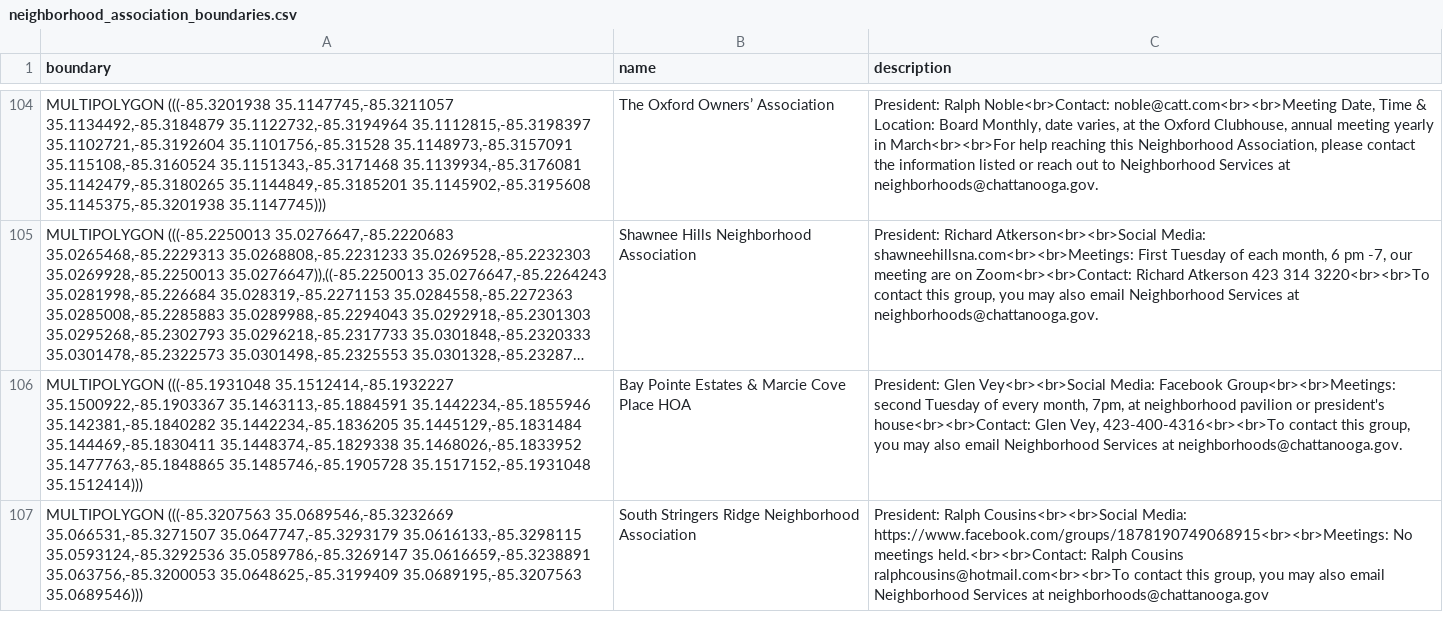
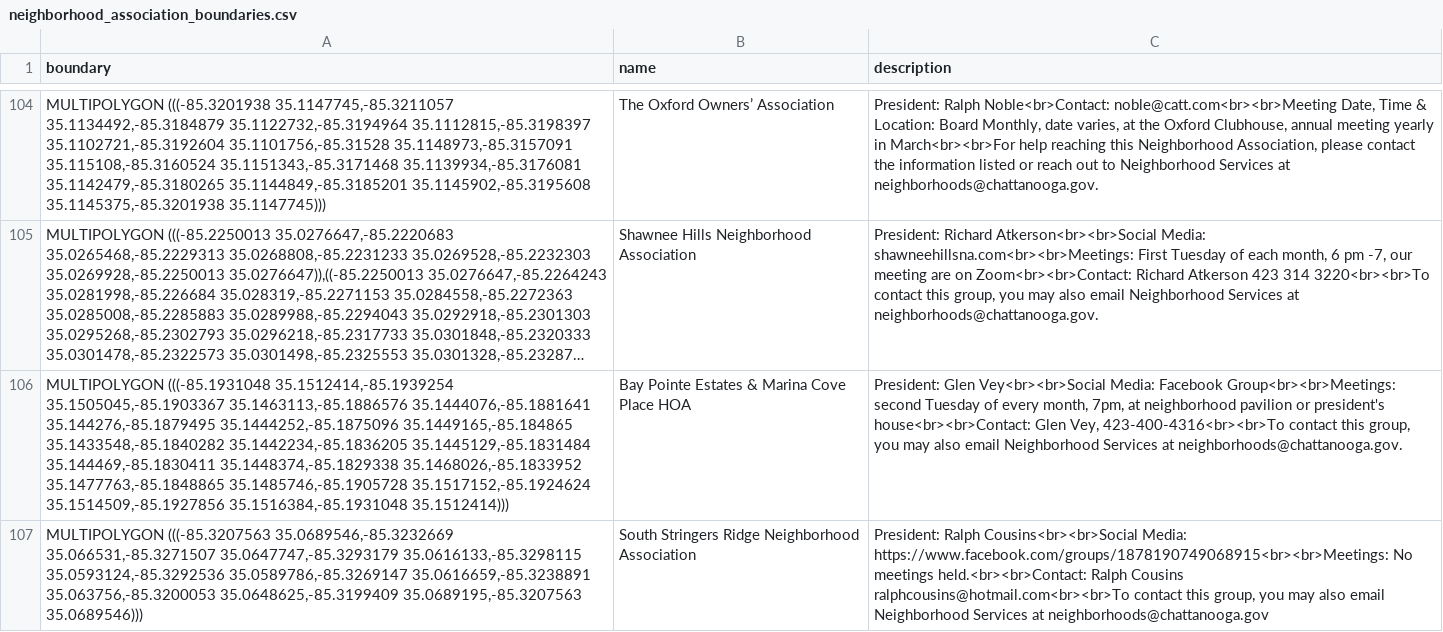
Before and after one commit to officeofperformancemanagement/neighborhood_association_boundaries, a CSV file: files/neighborhood_association_boundaries.csv, drawn as a sheet; only a part is shown, gaps mark what is left out; long unchanged cells end in …; the diff names each change by its address in the sheet, - before the commit and + after, or states it on an @@ line.

```diff
--- a/files/neighborhood_association_boundaries.csv
+++ b/files/neighborhood_association_boundaries.csv
-A106 (boundary): MULTIPOLYGON (((-85.1931048 35.1512414,-85.1932227 35.1500922,-85.1903367 35.1463113,-85.1884591 35.1442234,-85.1855946 35.142381,-85.1840282 35.1442234,-85.1836205 35.1445129,-85.1831484 35.144469,-85.1830411 35.1448374,-85.1829338 35.1468026,-85.1833952 35.1477763,-85.1848865 35.1485746,-85.1905728 35.1517152,-85.1931048 35.1512414)))
+A106 (boundary): MULTIPOLYGON (((-85.1931048 35.1512414,-85.1939254 35.1505045,-85.1903367 35.1463113,-85.1886576 35.1444076,-85.1881641 35.144276,-85.1879495 35.1444252,-85.1875096 35.1449165,-85.184865 35.1433548,-85.1840282 35.1442234,-85.1836205 35.1445129,-85.1831484 35.144469,-85.1830411 35.1448374,-85.1829338 35.1468026,-85.1833952 35.1477763,-85.1848865 35.1485746,-85.1905728 35.1517152,-85.1924624 35.1514509,-85.1927856 35.1516384,-85.1931048 35.1512414)))
-B106 (name): Bay Pointe Estates & Marcie Cove Place HOA
+B106 (name): Bay Pointe Estates & Marina Cove Place HOA
```
Also changed, not shown: 1 other file.
